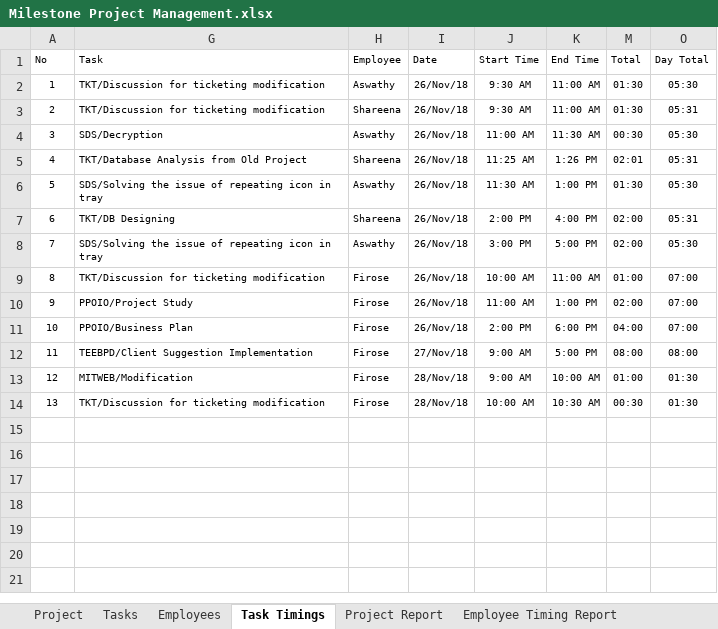
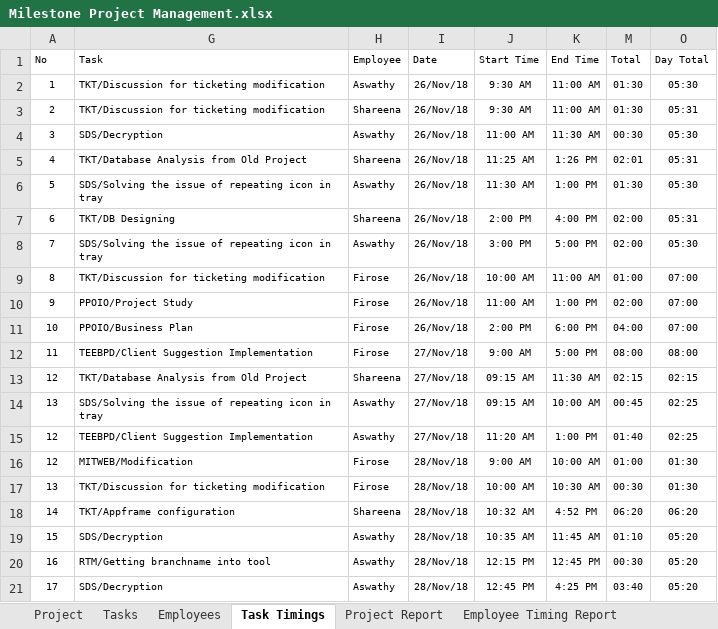
Before and after one commit to MilestoneInnovativeTechnologies/Project-Development, an Excel workbook: Milestone Project Management.xlsx, sheet Task Timings, drawn as a sheet; values as stored, in another font and other column widths than the file's, no borders; table styles not drawn; the diff names each change by its address in the sheet, - before the commit and + after, or states it on an @@ line.

```diff
--- a/Milestone Project Management.xlsx (sheet Task Timings)
+++ b/Milestone Project Management.xlsx (sheet Task Timings)
+row 13: 12 | TKT/Database Analysis from Old Project | Shareena | 27/Nov/18 | 09:15 AM | 11:30 AM | 02:15 | 02:15
+row 14: 13 | SDS/Solving the issue of repeating icon in tray | Aswathy | 27/Nov/18 | 09:15 AM | 10:00 AM | 00:45 | 02:25
+row 15: 12 | TEEBPD/Client Suggestion Implementation | Aswathy | 27/Nov/18 | 11:20 AM | 1:00 PM | 01:40 | 02:25
+row 18: 14 | TKT/Appframe configuration | Shareena | 28/Nov/18 | 10:32 AM | 4:52 PM | 06:20 | 06:20
+row 19: 15 | SDS/Decryption | Aswathy | 28/Nov/18 | 10:35 AM | 11:45 AM | 01:10 | 05:20
+row 20: 16 | RTM/Getting branchname into tool | Aswathy | 28/Nov/18 | 12:15 PM | 12:45 PM | 00:30 | 05:20
+row 21: 17 | SDS/Decryption | Aswathy | 28/Nov/18 | 12:45 PM | 4:25 PM | 03:40 | 05:20
```
Also changed, not shown: sheet Employee Timing Report, sheet Project Report, sheet Tasks, formulas that keep their value, hidden cells, charts or pictures.
